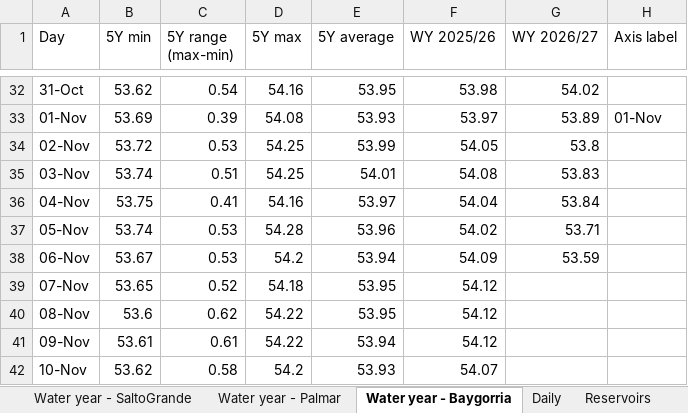
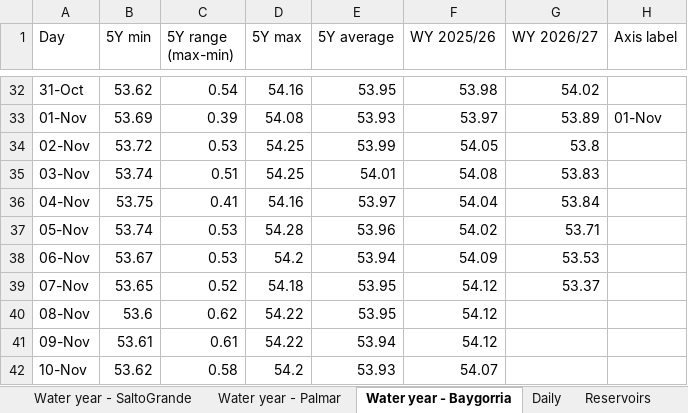
Before and after one commit to thomasdalton9/Energy-public, an Excel workbook: output/Data and Chart Outputs/uruguay_hydro_reservoirs.xlsx, sheet Water year - Baygorria, drawn as a sheet; only a part is shown, gaps mark what is left out; values as stored, in another font and other column widths than the file's, no borders; charts and pictures not drawn; the diff names each change by its address in the sheet, - before the commit and + after, or states it on an @@ line.

```diff
--- a/output/Data and Chart Outputs/uruguay_hydro_reservoirs.xlsx (sheet Water year - Baygorria)
+++ b/output/Data and Chart Outputs/uruguay_hydro_reservoirs.xlsx (sheet Water year - Baygorria)
-G38 (WY 2026/27): 53.59
+G38 (WY 2026/27): 53.53
-G39 (WY 2026/27): (empty)
+G39 (WY 2026/27): 53.37
```
Also changed, not shown: sheet Daily, sheet Water year - Palmar, sheet Units, sheet Water year - SaltoGrande, sheet Water year - Bonete, charts or pictures.
